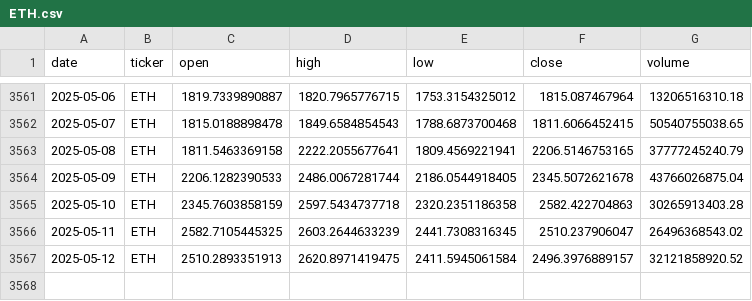
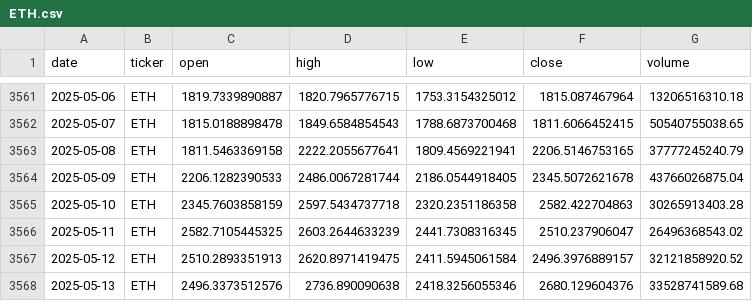
Before and after one commit to gvswann/Crypto-Demo-Kaggle-Downloader-MK.-II, a CSV file: data/ETH.csv, drawn as a sheet; only a part is shown, gaps mark what is left out; the diff names each change by its address in the sheet, - before the commit and + after, or states it on an @@ line.

```diff
--- a/data/ETH.csv
+++ b/data/ETH.csv
+row 3568: 2025-05-13 | ETH | 2496.3373512576 | 2736.890090638 | 2418.3256055346 | 2680.129604376 | 33528741589.68
```
Also changed, not shown: data/BCH.csv, data/BNB.csv, 15 other files.
